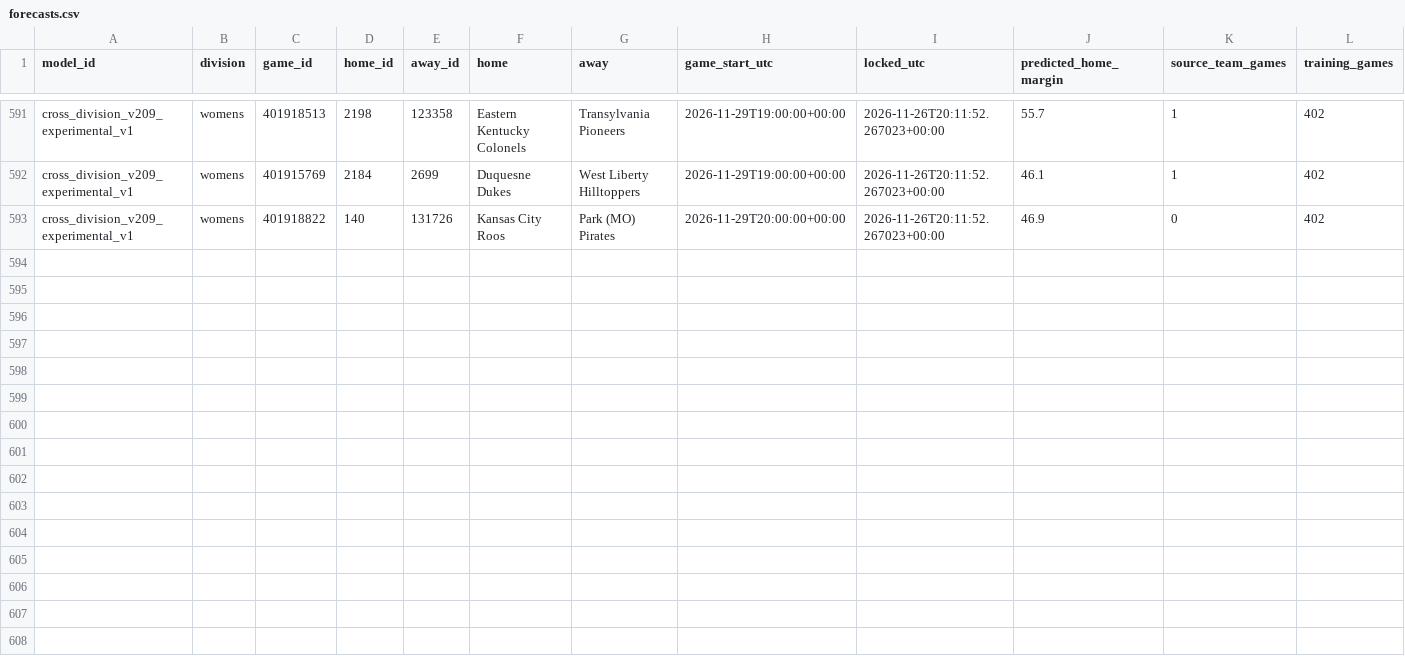
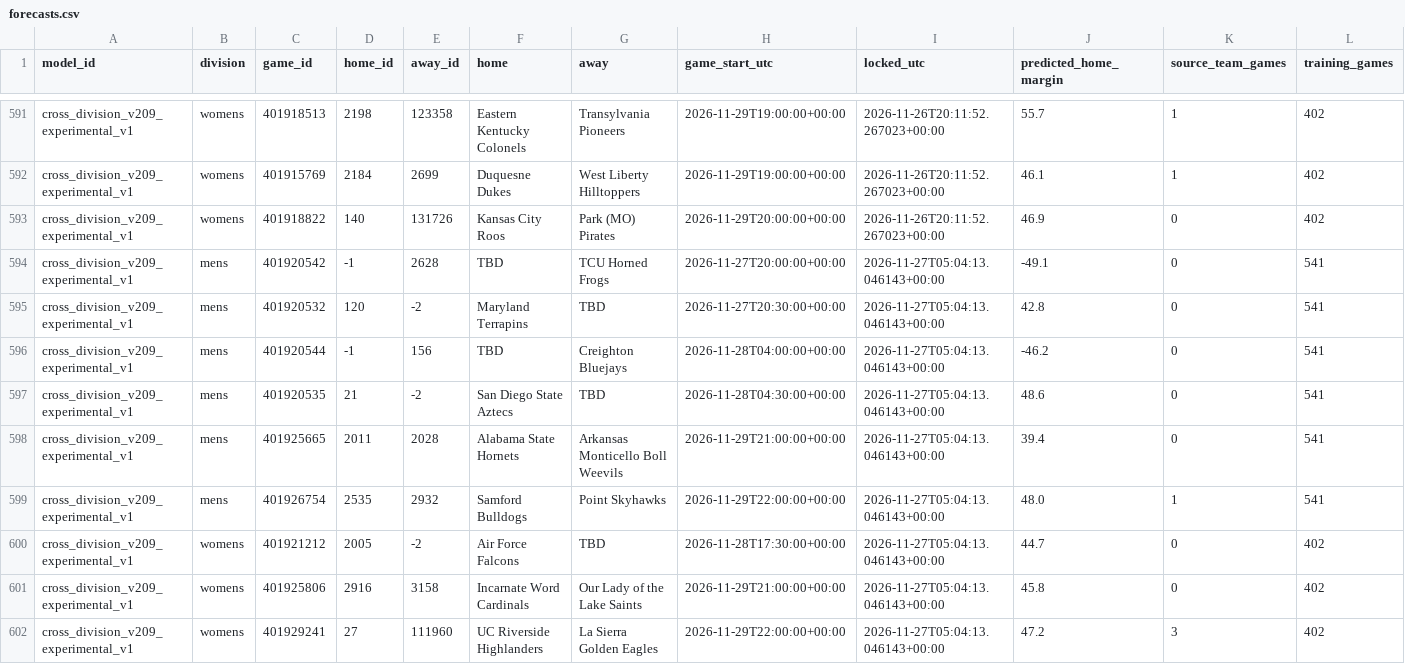
Before and after one commit to hcaver16-arch/college-basketball-ratings, a CSV file: data/cross_division_prospective/2026-27/forecasts.csv, drawn as a sheet; only a part is shown, gaps mark what is left out; rows hold the shown columns only; the diff names each change by its address in the sheet, - before the commit and + after, or states it on an @@ line.

```diff
--- a/data/cross_division_prospective/2026-27/forecasts.csv
+++ b/data/cross_division_prospective/2026-27/forecasts.csv
+row 594: cross_division_v209_experimental_v1 | mens | 401920542 | -1 | 2628 | TBD | TCU Horned Frogs | 2026-11-27T20:00:00+00:00 | 2026-11-27T05:04:13.046143+00:00 | -49.1 | 0 | 541
+row 595: cross_division_v209_experimental_v1 | mens | 401920532 | 120 | -2 | Maryland Terrapins | TBD | 2026-11-27T20:30:00+00:00 | 2026-11-27T05:04:13.046143+00:00 | 42.8 | 0 | 541
+row 596: cross_division_v209_experimental_v1 | mens | 401920544 | -1 | 156 | TBD | Creighton Bluejays | 2026-11-28T04:00:00+00:00 | 2026-11-27T05:04:13.046143+00:00 | -46.2 | 0 | 541
+row 597: cross_division_v209_experimental_v1 | mens | 401920535 | 21 | -2 | San Diego State Aztecs | TBD | 2026-11-28T04:30:00+00:00 | 2026-11-27T05:04:13.046143+00:00 | 48.6 | 0 | 541
+row 598: cross_division_v209_experimental_v1 | mens | 401925665 | 2011 | 2028 | Alabama State Hornets | Arkansas Monticello Boll Weevils | 2026-11-29T21:00:00+00:00 | 2026-11-27T05:04:13.046143+00:00 | 39.4 | 0 | 541
+row 599: cross_division_v209_experimental_v1 | mens | 401926754 | 2535 | 2932 | Samford Bulldogs | Point Skyhawks | 2026-11-29T22:00:00+00:00 | 2026-11-27T05:04:13.046143+00:00 | 48.0 | 1 | 541
+row 600: cross_division_v209_experimental_v1 | womens | 401921212 | 2005 | -2 | Air Force Falcons | TBD | 2026-11-28T17:30:00+00:00 | 2026-11-27T05:04:13.046143+00:00 | 44.7 | 0 | 402
+row 601: cross_division_v209_experimental_v1 | womens | 401925806 | 2916 | 3158 | Incarnate Word Cardinals | Our Lady of the Lake Saints | 2026-11-29T21:00:00+00:00 | 2026-11-27T05:04:13.046143+00:00 | 45.8 | 0 | 402
+row 602: cross_division_v209_experimental_v1 | womens | 401929241 | 27 | 111960 | UC Riverside Highlanders | La Sierra Golden Eagles | 2026-11-29T22:00:00+00:00 | 2026-11-27T05:04:13.046143+00:00 | 47.2 | 3 | 402
```
Also changed, not shown: 1 other file.
